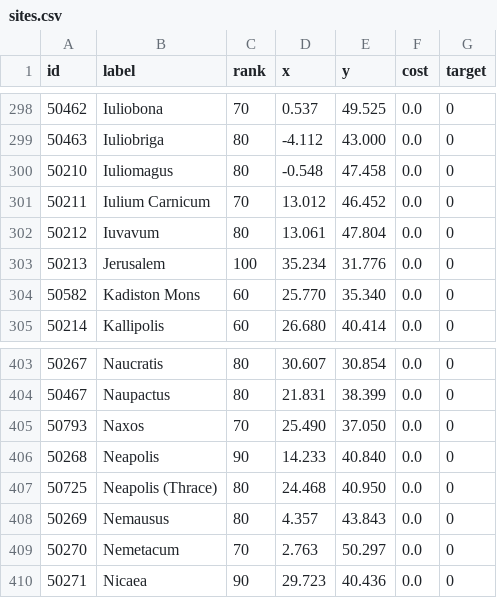
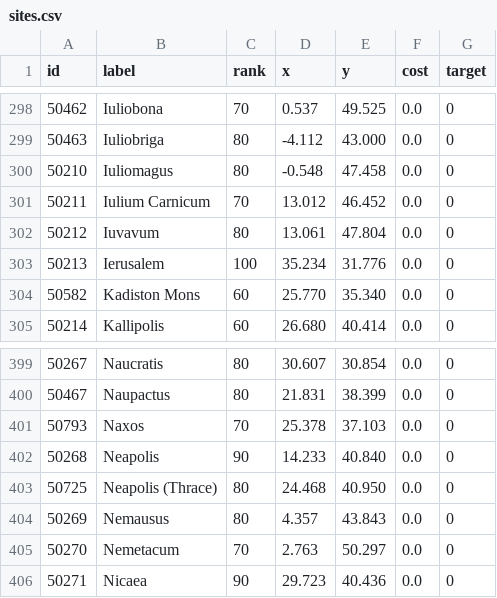
Before and after one commit to emeeks/orbis_v2, a CSV file: sites.csv, drawn as a sheet; only a part is shown, gaps mark what is left out; the diff covers the shown part only.

```diff
--- a/sites.csv
+++ b/sites.csv
@@ -302,3 +302,3 @@
 50212,"Iuvavum",80,13.061,47.804,0.0,0
-50213,"Jerusalem",100,35.234,31.776,0.0,0
+50213,"Ierusalem",100,35.234,31.776,0.0,0
 50582,"Kadiston Mons",60,25.770,35.340,0.0,0
@@ -404,3 +400,3 @@
 50467,"Naupactus",80,21.831,38.399,0.0,0
-50793,"Naxos",70,25.490,37.050,0.0,0
+50793,"Naxos",70,25.378,37.103,0.0,0
 50268,"Neapolis",90,14.233,40.840,0.0,0
```
Also changed, not shown: 5 removed rows and 17 edited cells elsewhere in this file, 10 other files.
